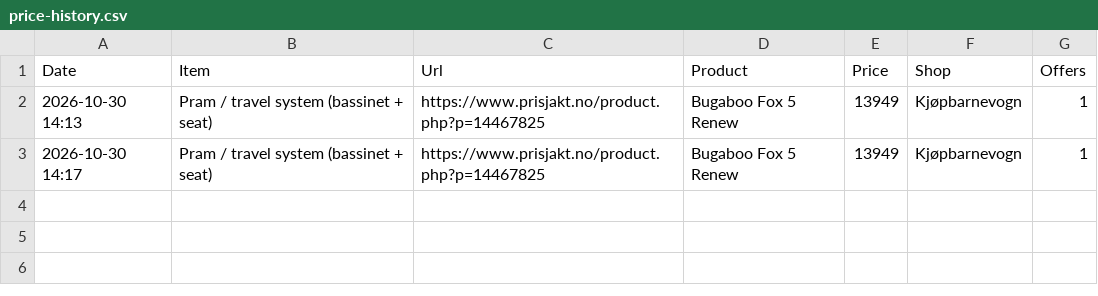
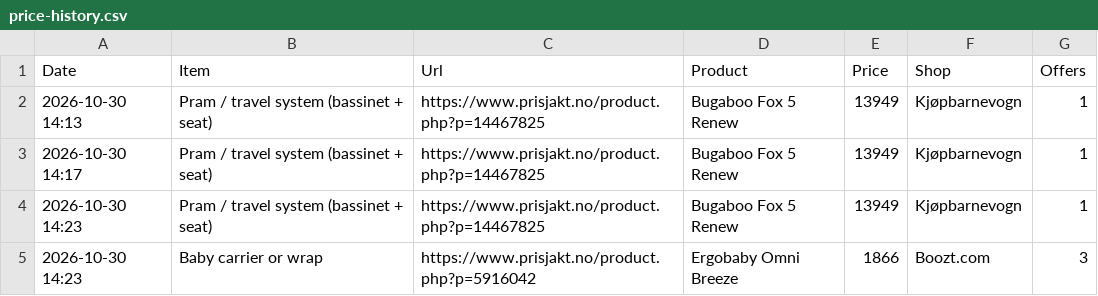
Before and after one commit to Kosarnm/Baby-equipments-price-list, a CSV file: price-history.csv, drawn as a sheet; the diff names each change by its address in the sheet, - before the commit and + after, or states it on an @@ line.

```diff
--- a/price-history.csv
+++ b/price-history.csv
+row 4: 2026-10-30 14:23 | Pram / travel system (bassinet + seat) | https://www.prisjakt.no/product.php?p=14467825 | Bugaboo Fox 5 Renew | 13949 | Kjøpbarnevogn | 1
+row 5: 2026-10-30 14:23 | Baby carrier or wrap | https://www.prisjakt.no/product.php?p=5916042 | Ergobaby Omni Breeze | 1866 | Boozt.com | 3
```
Also changed, not shown: 1 other file.
